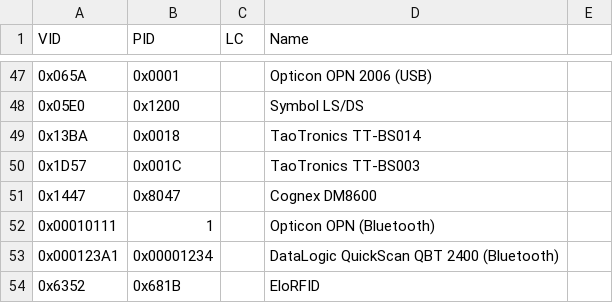
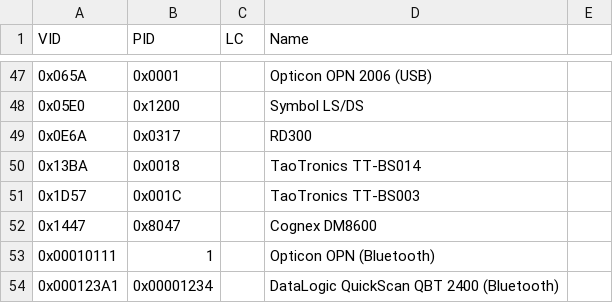
Before and after one commit to twppsn/ppsn, a CSV file: PPSnDesktopUI/UI/KeyboardScanner.csv, drawn as a sheet; only a part is shown, gaps mark what is left out; the shorter side is filled out with more unchanged rows.

```diff
--- a/PPSnDesktopUI/UI/KeyboardScanner.csv
+++ b/PPSnDesktopUI/UI/KeyboardScanner.csv
@@ -48,2 +48,3 @@
 0x05E0;0x1200;;Symbol LS/DS
+0x0E6A;0x0317;;RD300
 0x13BA;0x0018;;TaoTronics TT-BS014
```
Also changed, not shown: 1 other file.
